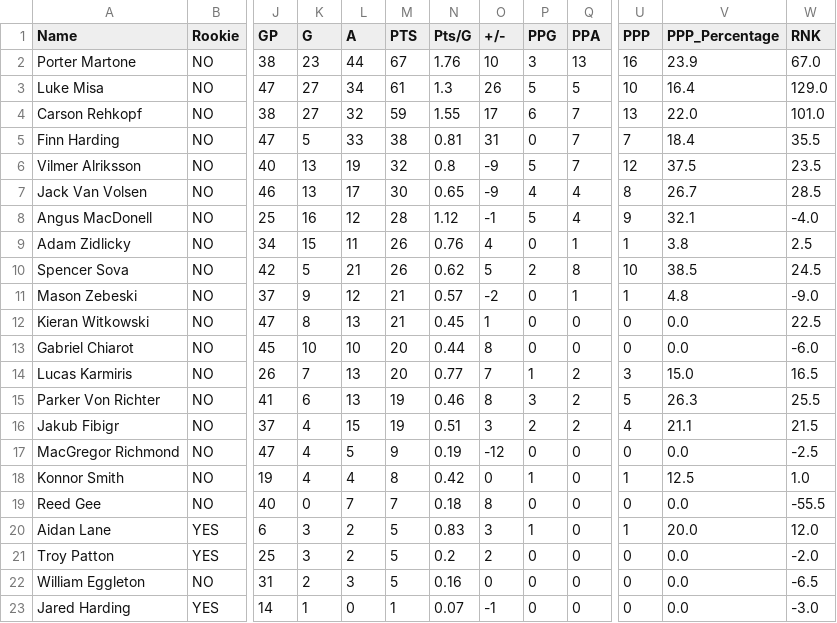
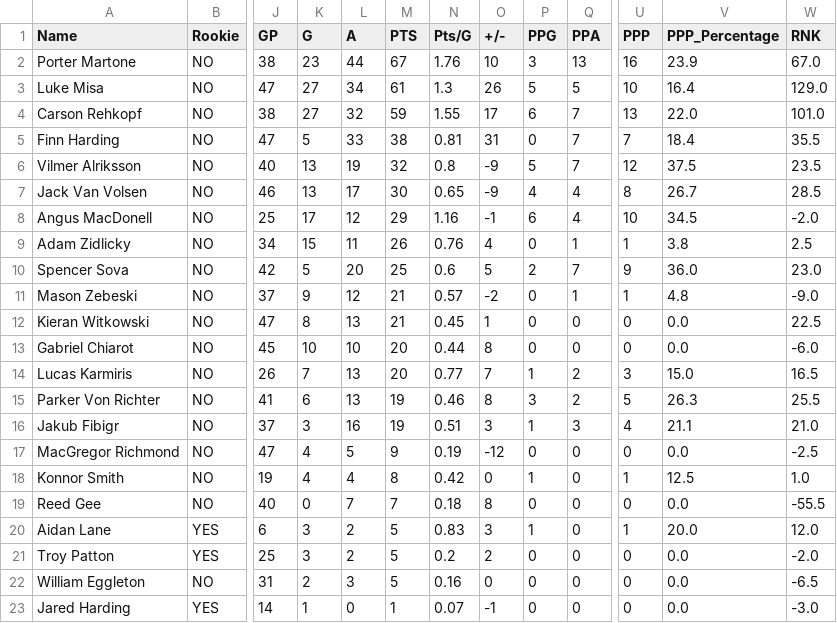
Before and after one commit to NoahCornish/OHL_python, a CSV file: OHL_STATS/Brampton_Steelheads.csv, drawn as a sheet; only a part is shown, gaps mark what is left out; the diff names each change by its address in the sheet, - before the commit and + after, or states it on an @@ line.

```diff
--- a/OHL_STATS/Brampton_Steelheads.csv
+++ b/OHL_STATS/Brampton_Steelheads.csv
-K8 (G): 16
+K8 (G): 17
-M8 (PTS): 28
+M8 (PTS): 29
-N8 (Pts/G): 1.12
+N8 (Pts/G): 1.16
-P8 (PPG): 5
+P8 (PPG): 6
-U8 (PPP): 9
+U8 (PPP): 10
-V8 (PPP_Percentage): 32.1
+V8 (PPP_Percentage): 34.5
-W8 (RNK): -4.0
+W8 (RNK): -2.0
-L10 (A): 21
+L10 (A): 20
-M10 (PTS): 26
+M10 (PTS): 25
-N10 (Pts/G): 0.62
+N10 (Pts/G): 0.6
-Q10 (PPA): 8
+Q10 (PPA): 7
-U10 (PPP): 10
+U10 (PPP): 9
-V10 (PPP_Percentage): 38.5
+V10 (PPP_Percentage): 36.0
-W10 (RNK): 24.5
+W10 (RNK): 23.0
-K16 (G): 4
+K16 (G): 3
-L16 (A): 15
+L16 (A): 16
-P16 (PPG): 2
+P16 (PPG): 1
-Q16 (PPA): 2
+Q16 (PPA): 3
-W16 (RNK): 21.5
+W16 (RNK): 21.0
```
Also changed, not shown: OHL_STATS/Windsor_Spitfires.csv, 1 other file.
